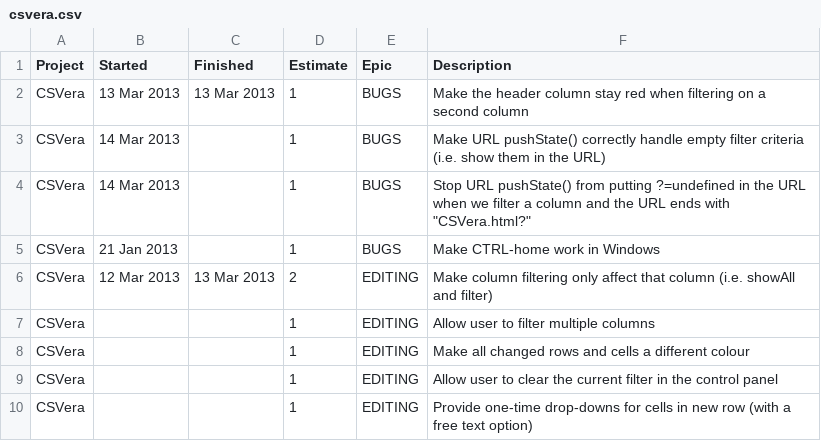
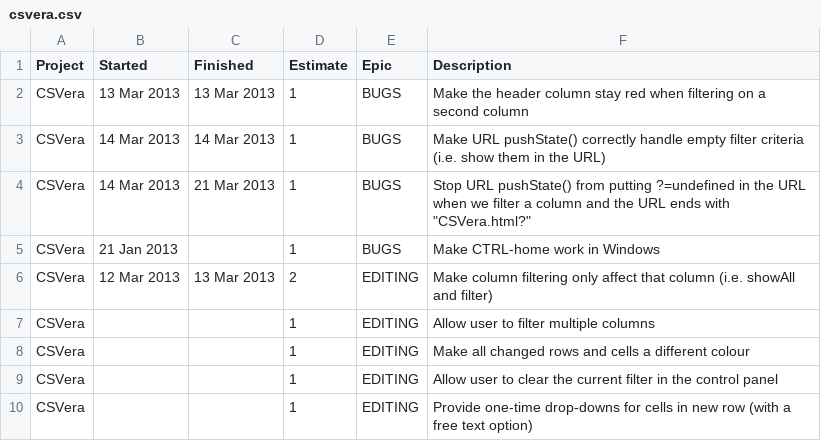
Before and after one commit to agmenc/CSVera, a CSV file: csvera.csv, drawn as a sheet; only a part is shown.

Commit message:
Fix bugs with URL pushState() and empty query params

```diff
--- a/csvera.csv
+++ b/csvera.csv
@@ -2,4 +2,4 @@ Project,Started     ,Finished    ,Estimate,Epic     ,Description
 CSVera ,13 Mar 2013 ,13 Mar 2013 ,1       ,BUGS     ,Make the header column stay red when filtering on a second column
-CSVera ,14 Mar 2013 ,            ,1       ,BUGS     ,Make URL pushState() correctly handle empty filter criteria (i.e. show them in the URL)
-CSVera ,14 Mar 2013 ,            ,1       ,BUGS     ,Stop URL pushState() from putting ?=undefined in the URL when we filter a column and the URL ends with "CSVera.html?"
+CSVera ,14 Mar 2013 ,14 Mar 2013 ,1       ,BUGS     ,Make URL pushState() correctly handle empty filter criteria (i.e. show them in the URL)
+CSVera ,14 Mar 2013 ,21 Mar 2013 ,1       ,BUGS     ,Stop URL pushState() from putting ?=undefined in the URL when we filter a column and the URL ends with "CSVera.html?"
 CSVera ,21 Jan 2013 ,            ,1       ,BUGS     ,Make CTRL-home work in Windows
```
Also changed, not shown: 1 other file.
